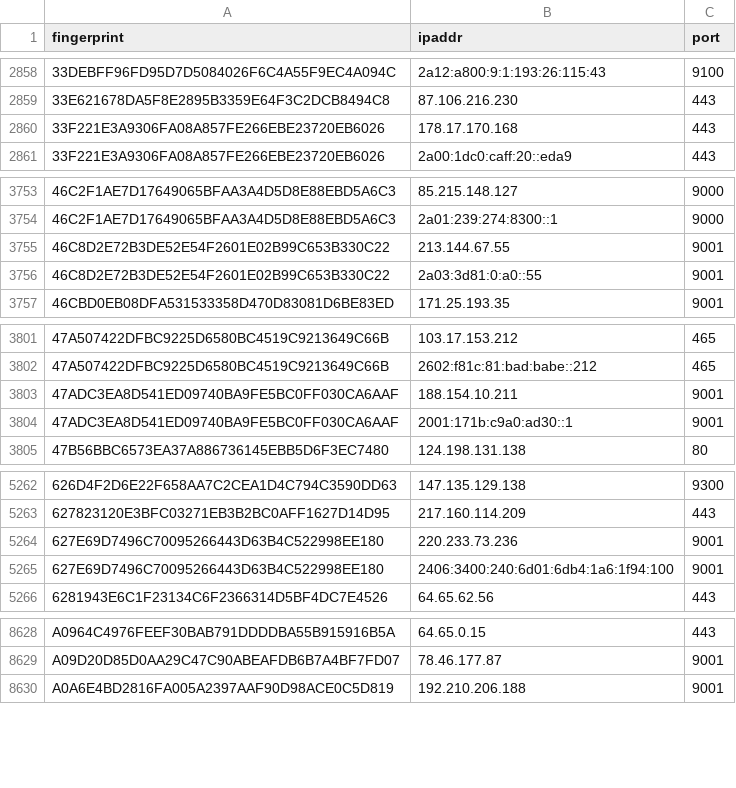
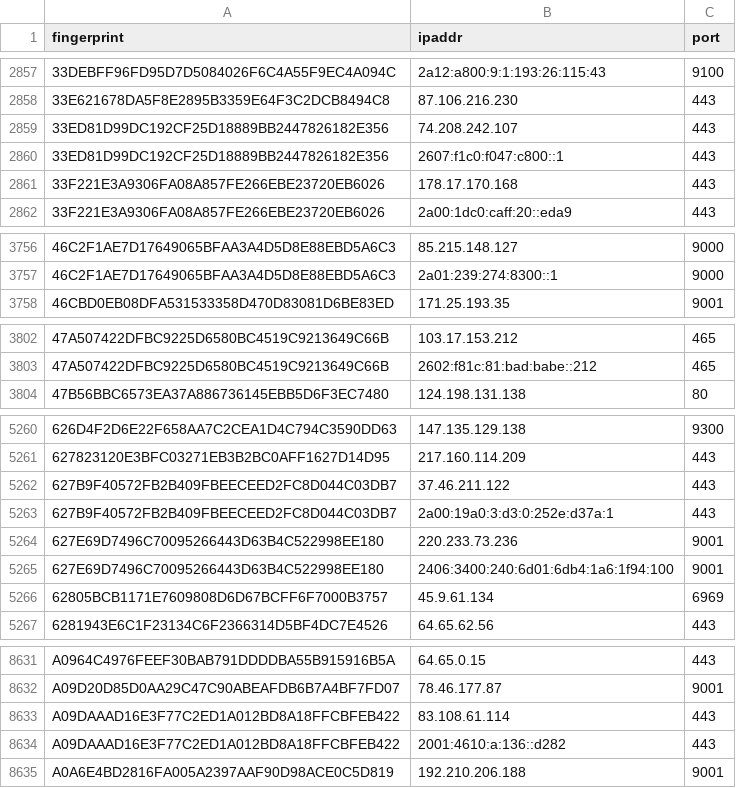
Before and after one commit to 0xPratikPatil/peel-the-net, a CSV file: dataset/all_nodes.csv, drawn as a sheet; only a part is shown, gaps mark what is left out; removed rows and columns are numbered as before the commit, all else as after; the diff covers the shown part only; the diff names each change by its address in the sheet, - before the commit and + after, or states it on an @@ line.

```diff
--- a/dataset/all_nodes.csv
+++ b/dataset/all_nodes.csv
+row 2859: 33ED81D99DC192CF25D18889BB2447826182E356 | 74.208.242.107 | 443
+row 2860: 33ED81D99DC192CF25D18889BB2447826182E356 | 2607:f1c0:f047:c800::1 | 443
-row 3755: 46C8D2E72B3DE52E54F2601E02B99C653B330C22 | 213.144.67.55 | 9001
-row 3756: 46C8D2E72B3DE52E54F2601E02B99C653B330C22 | 2a03:3d81:0:a0::55 | 9001
-row 3803: 47ADC3EA8D541ED09740BA9FE5BC0FF030CA6AAF | 188.154.10.211 | 9001
-row 3804: 47ADC3EA8D541ED09740BA9FE5BC0FF030CA6AAF | 2001:171b:c9a0:ad30::1 | 9001
+row 5262: 627B9F40572FB2B409FBEECEED2FC8D044C03DB7 | 37.46.211.122 | 443
+row 5263: 627B9F40572FB2B409FBEECEED2FC8D044C03DB7 | 2a00:19a0:3:d3:0:252e:d37a:1 | 443
+row 5266: 62805BCB1171E7609808D6D67BCFF6F7000B3757 | 45.9.61.134 | 6969
+row 8633: A09DAAAD16E3F77C2ED1A012BD8A18FFCBFEB422 | 83.108.61.114 | 443
+row 8634: A09DAAAD16E3F77C2ED1A012BD8A18FFCBFEB422 | 2001:4610:a:136::d282 | 443
```
Also changed, not shown: 18 added rows, 10 removed rows and 4 edited cells elsewhere in this file, dataset/exit_nodes.csv, dataset/guard_nodes.csv, 3 other files.
